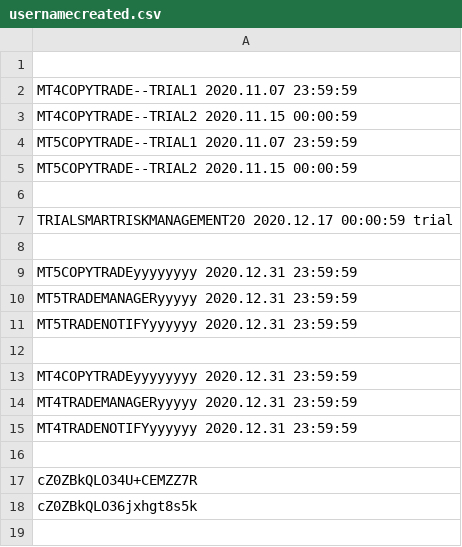
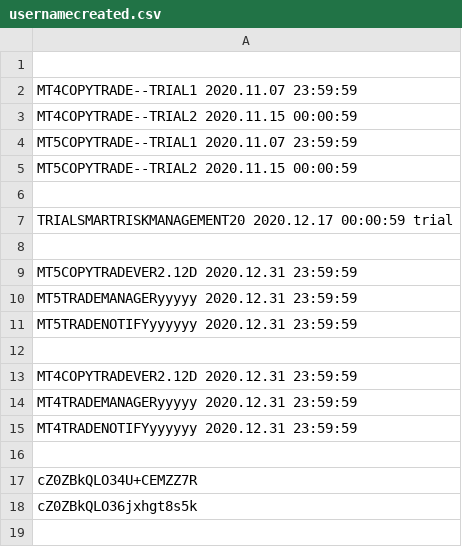
Before and after one commit to infotechniques/infotechniques.github.io, a CSV file: usernamecreated.csv, drawn as a sheet; only a part is shown.

Commit message:
Update usernamecreated.csv

```diff
--- a/usernamecreated.csv
+++ b/usernamecreated.csv
@@ -8,3 +8,3 @@ TRIALSMARTRISKMANAGEMENT20 2020.12.17 00:00:59  trial
 
-MT5COPYTRADEyyyyyyyy 2020.12.31 23:59:59
+MT5COPYTRADEVER2.12D 2020.12.31 23:59:59
 MT5TRADEMANAGERyyyyy 2020.12.31 23:59:59
@@ -12,3 +12,3 @@ MT5TRADENOTIFYyyyyyy 2020.12.31 23:59:59
 
-MT4COPYTRADEyyyyyyyy 2020.12.31 23:59:59
+MT4COPYTRADEVER2.12D 2020.12.31 23:59:59
 MT4TRADEMANAGERyyyyy 2020.12.31 23:59:59
```
